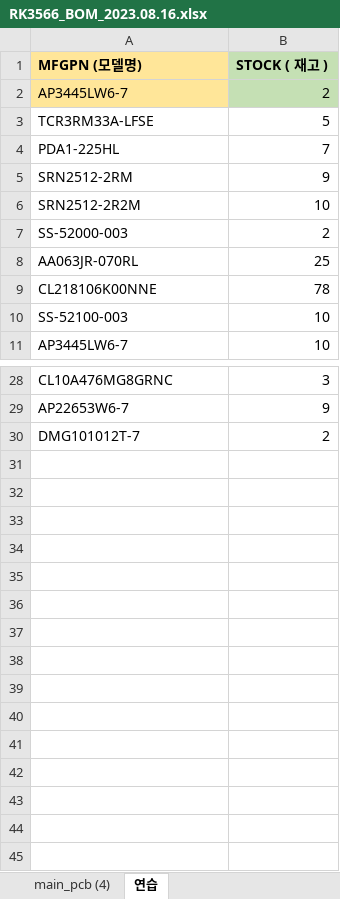
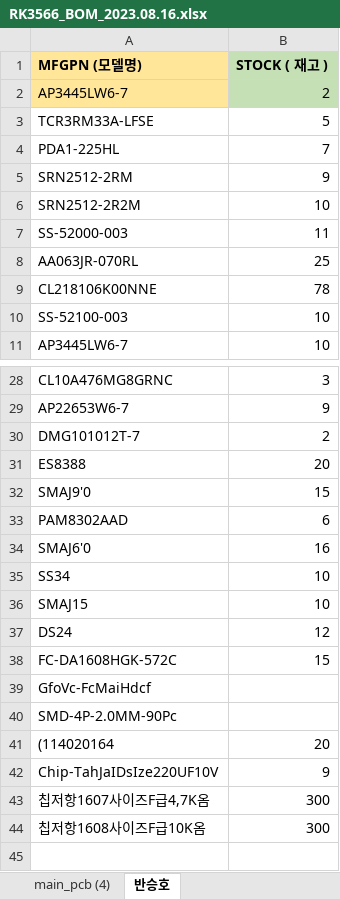
Before and after one commit to leesanghun-droid/hd_stock, an Excel workbook: 반승호/RK3566_BOM_2023.08.16.xlsx, sheet 반승호, drawn as a sheet; only a part is shown, gaps mark what is left out; values as stored, in another font and other column widths than the file's, no borders; the diff names each change by its address in the sheet, - before the commit and + after, or states it on an @@ line.

Commit message:
.
.

```diff
--- a/반승호/RK3566_BOM_2023.08.16.xlsx (sheet 반승호)
+++ b/반승호/RK3566_BOM_2023.08.16.xlsx (sheet 반승호)
-sheet tab: 연습
+sheet tab: 반승호
-B7 (STOCK ( 재고 )): 2
+B7 (STOCK ( 재고 )): 11
-row 31: (empty)
+row 31: ES8388 | 20
-row 32: (empty)
+row 32: SMAJ9'0 | 15
-row 33: (empty)
+row 33: PAM8302AAD | 6
-row 34: (empty)
+row 34: SMAJ6'0 | 16
-row 35: (empty)
+row 35: SS34 | 10
-row 36: (empty)
+row 36: SMAJ15 | 10
-row 37: (empty)
+row 37: DS24 | 12
-row 38: (empty)
+row 38: FC-DA1608HGK-572C | 15
-A39 (MFGPN (모델명)): (empty)
+A39 (MFGPN (모델명)): GfoVc-FcMaiHdcf
-A40 (MFGPN (모델명)): (empty)
+A40 (MFGPN (모델명)): SMD-4P-2.0MM-90Pc
-row 41: (empty)
+row 41: (114020164 | 20
-row 42: (empty)
+row 42: Chip-TahJaIDsIze220UF10V | 9
-row 43: (empty)
+row 43: 칩저항1607사이즈F급4,7K옴 | 300
-row 44: (empty)
+row 44: 칩저항1608사이즈F급10K옴 | 300
```
Also changed, not shown: sheet main_pcb (4).
